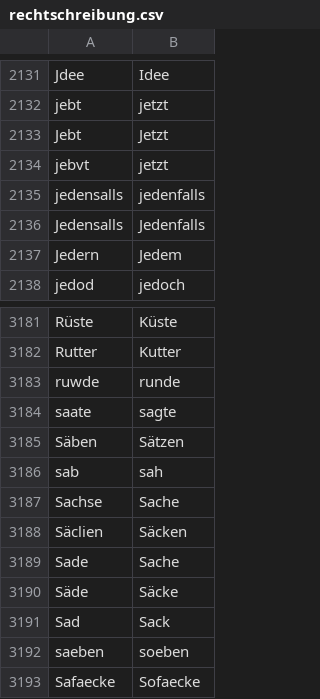
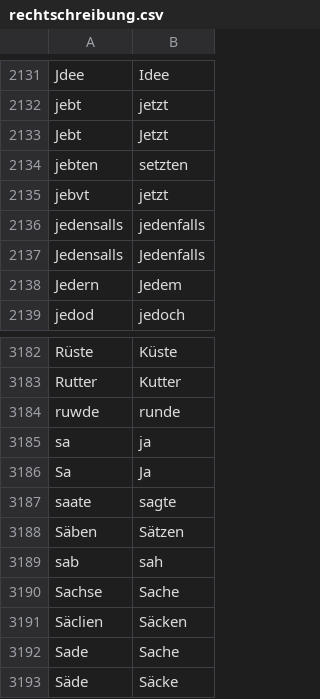
Before and after one commit to cradloff/ebooks, a CSV file: Harald Harst/rechtschreibung.csv, drawn as a sheet; only a part is shown, gaps mark what is left out; the shorter side is filled out with more unchanged rows; the diff names each change by its address in the sheet, - before the commit and + after, or states it on an @@ line.

```diff
--- a/Harald Harst/rechtschreibung.csv
+++ b/Harald Harst/rechtschreibung.csv
+row 2134: jebten | setzten
+row 3185: sa | ja
+row 3186: Sa | Ja
```
Also changed, not shown: 8 other files.
